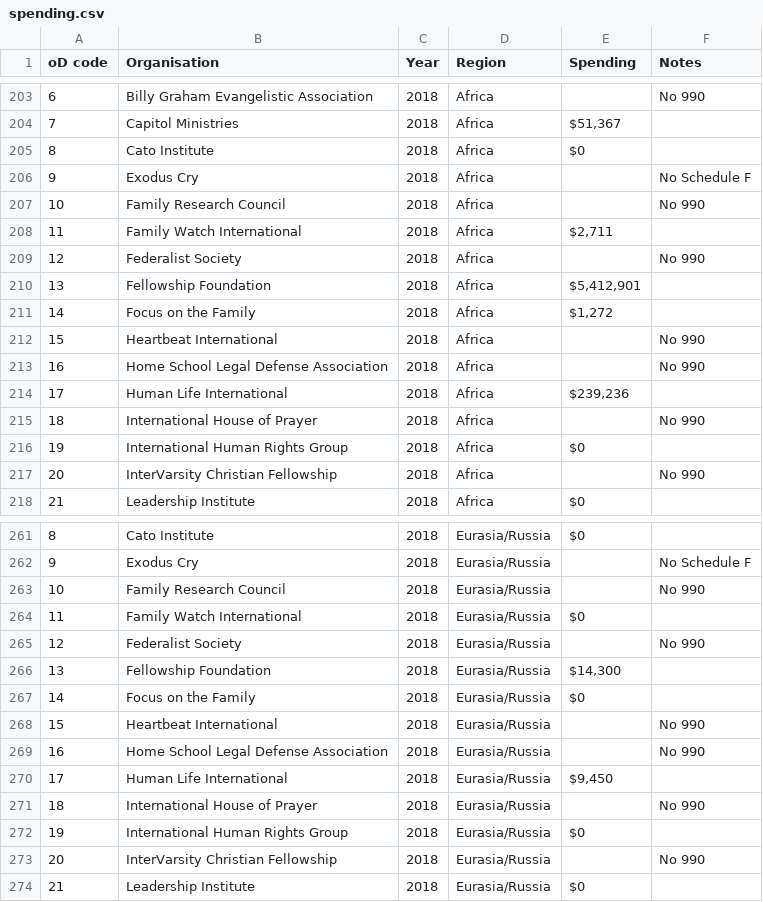
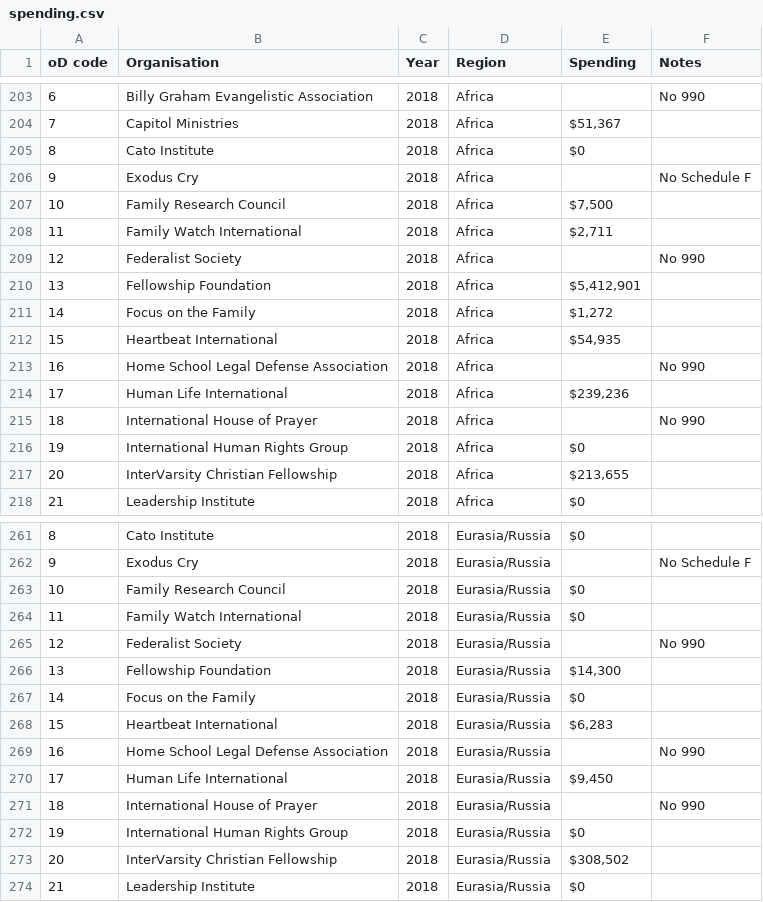
Before and after one commit to cr-visualisation/cr-visualisation-2019, a CSV file: public/spending.csv, drawn as a sheet; only a part is shown, gaps mark what is left out; the diff covers the shown part only.

Commit message:
Update spending

```diff
--- a/public/spending.csv
+++ b/public/spending.csv
@@ -206,3 +206,3 @@ oD code,Organisation,Year,Region,Spending,Notes
 9,Exodus Cry,2018,Africa,,No Schedule F
-10,Family Research Council,2018,Africa,,No 990
+10,Family Research Council,2018,Africa,"$7,500",
 11,Family Watch International,2018,Africa,"$2,711",
@@ -211,3 +211,3 @@ oD code,Organisation,Year,Region,Spending,Notes
 14,Focus on the Family,2018,Africa,"$1,272",
-15,Heartbeat International,2018,Africa,,No 990
+15,Heartbeat International,2018,Africa,"$54,935",
 16,Home School Legal Defense Association,2018,Africa,,No 990
@@ -216,3 +216,3 @@ oD code,Organisation,Year,Region,Spending,Notes
 19,International Human Rights Group,2018,Africa,$0,
-20,InterVarsity Christian Fellowship,2018,Africa,,No 990
+20,InterVarsity Christian Fellowship,2018,Africa,"$213,655",
 21,Leadership Institute,2018,Africa,$0,
@@ -262,3 +262,3 @@ oD code,Organisation,Year,Region,Spending,Notes
 9,Exodus Cry,2018,Eurasia/Russia,,No Schedule F
-10,Family Research Council,2018,Eurasia/Russia,,No 990
+10,Family Research Council,2018,Eurasia/Russia,$0,
 11,Family Watch International,2018,Eurasia/Russia,$0,
@@ -267,3 +267,3 @@ oD code,Organisation,Year,Region,Spending,Notes
 14,Focus on the Family,2018,Eurasia/Russia,$0,
-15,Heartbeat International,2018,Eurasia/Russia,,No 990
+15,Heartbeat International,2018,Eurasia/Russia,"$6,283",
 16,Home School Legal Defense Association,2018,Eurasia/Russia,,No 990
@@ -272,3 +272,3 @@ oD code,Organisation,Year,Region,Spending,Notes
 19,International Human Rights Group,2018,Eurasia/Russia,$0,
-20,InterVarsity Christian Fellowship,2018,Eurasia/Russia,,No 990
+20,InterVarsity Christian Fellowship,2018,Eurasia/Russia,"$308,502",
 21,Leadership Institute,2018,Eurasia/Russia,$0,
```
Also changed, not shown: 28 edited cells elsewhere in this file.
